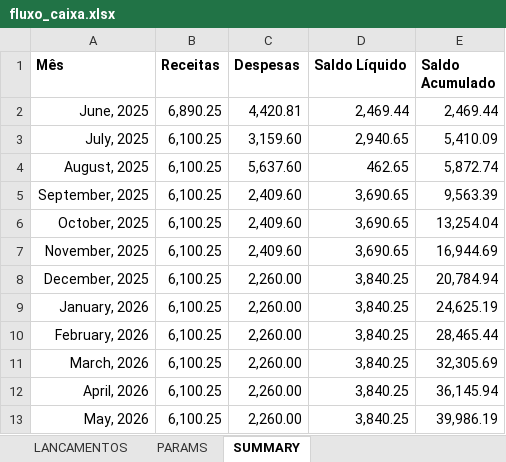
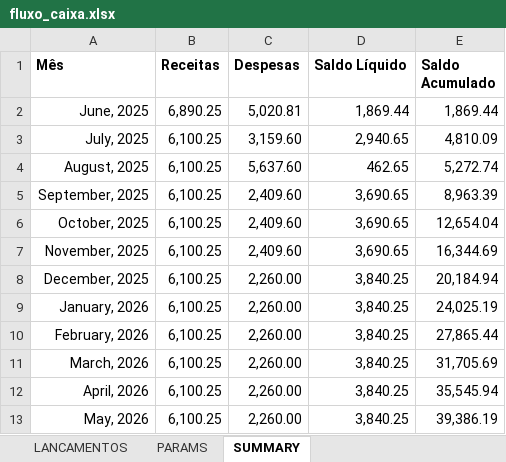
Before and after one commit to abreu-ale/financial_app_py, an Excel workbook: fluxo_caixa.xlsx, sheet SUMMARY, drawn as a sheet; values as stored, in another font and other column widths than the file's, no borders; conditional formats not drawn; the diff names each change by its address in the sheet, - before the commit and + after, or states it on an @@ line.

```diff
--- a/fluxo_caixa.xlsx (sheet SUMMARY)
+++ b/fluxo_caixa.xlsx (sheet SUMMARY)
-C2 (Despesas): 4,420.81
+C2 (Despesas): 5,020.81
-D2 (Saldo Líquido): 2,469.44
+D2 (Saldo Líquido): 1,869.44
-E2 (Saldo Acumulado): 2,469.44
+E2 (Saldo Acumulado): 1,869.44
-E3 (Saldo Acumulado): 5,410.09
+E3 (Saldo Acumulado): 4,810.09
-E4 (Saldo Acumulado): 5,872.74
+E4 (Saldo Acumulado): 5,272.74
-E5 (Saldo Acumulado): 9,563.39
+E5 (Saldo Acumulado): 8,963.39
-E6 (Saldo Acumulado): 13,254.04
+E6 (Saldo Acumulado): 12,654.04
-E7 (Saldo Acumulado): 16,944.69
+E7 (Saldo Acumulado): 16,344.69
-E8 (Saldo Acumulado): 20,784.94
+E8 (Saldo Acumulado): 20,184.94
-E9 (Saldo Acumulado): 24,625.19
+E9 (Saldo Acumulado): 24,025.19
-E10 (Saldo Acumulado): 28,465.44
+E10 (Saldo Acumulado): 27,865.44
-E11 (Saldo Acumulado): 32,305.69
+E11 (Saldo Acumulado): 31,705.69
-E12 (Saldo Acumulado): 36,145.94
+E12 (Saldo Acumulado): 35,545.94
-E13 (Saldo Acumulado): 39,986.19
+E13 (Saldo Acumulado): 39,386.19
```
Also changed, not shown: sheet LANCAMENTOS, formulas that keep their value.
